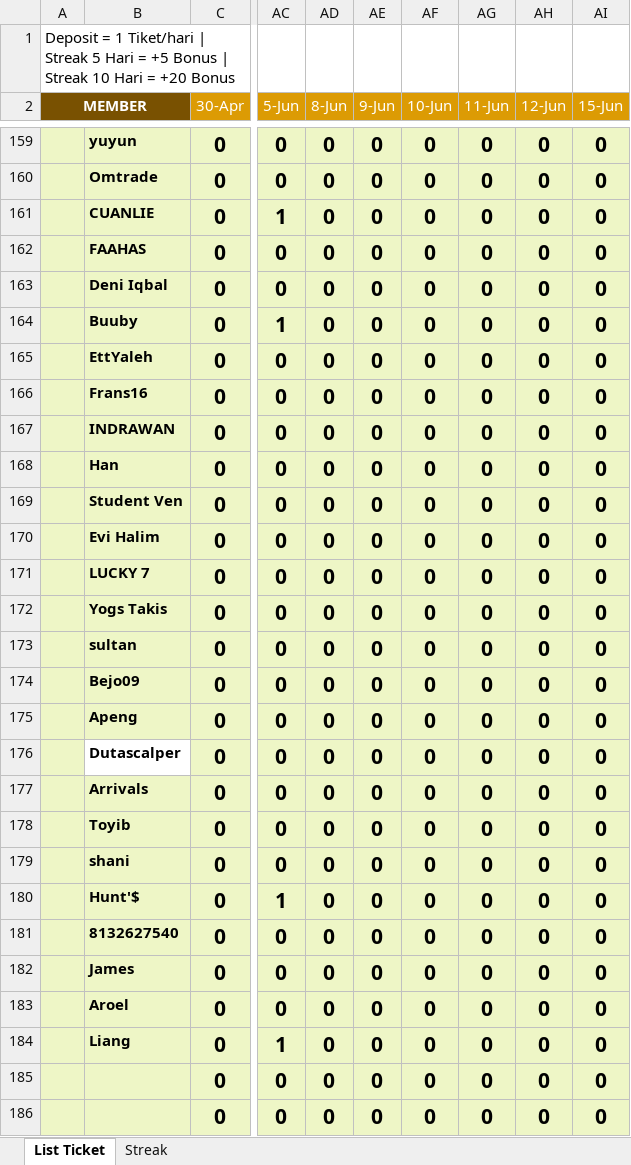
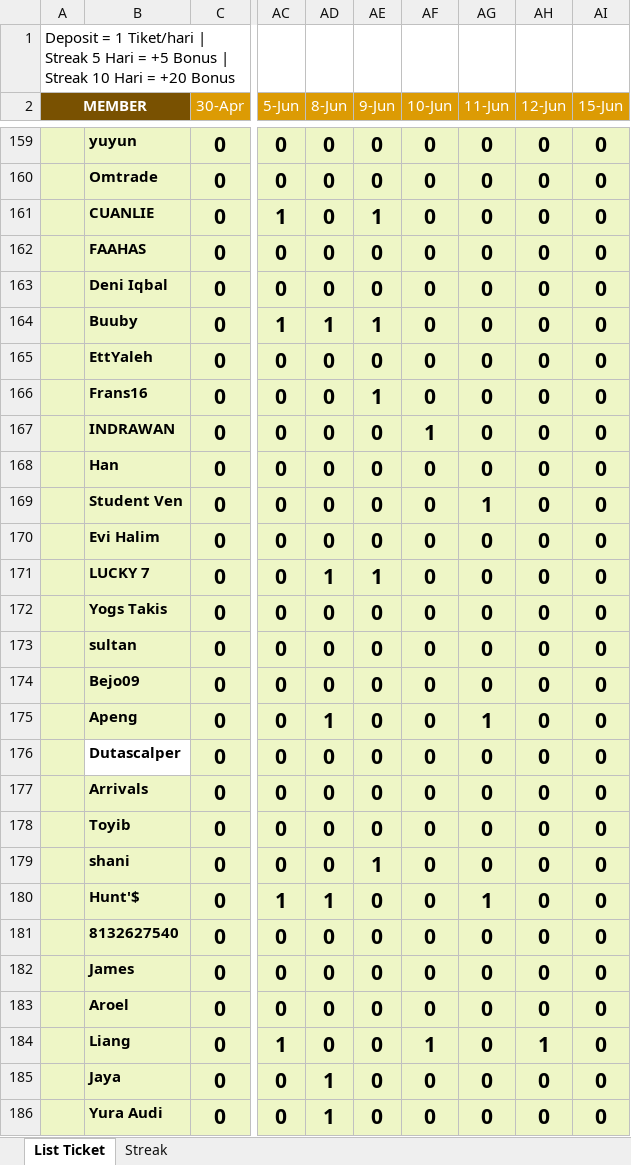
Before and after one commit to analystkael/tickettracker, an Excel workbook: TICKET_TRACKER.xlsx, sheet List Ticket, drawn as a sheet; only a part is shown, gaps mark what is left out; values as stored, in another font and other column widths than the file's, no borders; the diff covers the shown part only; the diff names each change by its address in the sheet, - before the commit and + after, or states it on an @@ line.

```diff
--- a/TICKET_TRACKER.xlsx (sheet List Ticket)
+++ b/TICKET_TRACKER.xlsx (sheet List Ticket)
-AE161 (9-Jun): 0
+AE161 (9-Jun): 1
-AD164 (8-Jun): 0
+AD164 (8-Jun): 1
-AE164 (9-Jun): 0
+AE164 (9-Jun): 1
-AE166 (9-Jun): 0
+AE166 (9-Jun): 1
-AF167 (10-Jun): 0
+AF167 (10-Jun): 1
-AG169 (11-Jun): 0
+AG169 (11-Jun): 1
-AD171 (8-Jun): 0
+AD171 (8-Jun): 1
-AE171 (9-Jun): 0
+AE171 (9-Jun): 1
-AD175 (8-Jun): 0
+AD175 (8-Jun): 1
-AG175 (11-Jun): 0
+AG175 (11-Jun): 1
-AE179 (9-Jun): 0
+AE179 (9-Jun): 1
-AD180 (8-Jun): 0
+AD180 (8-Jun): 1
-AG180 (11-Jun): 0
+AG180 (11-Jun): 1
-AF184 (10-Jun): 0
+AF184 (10-Jun): 1
-AH184 (12-Jun): 0
+AH184 (12-Jun): 1
-B185: (empty)
+B185: Jaya
-AD185:AD186 (8-Jun): 0
+AD185:AD186 (8-Jun): 1
-B186: (empty)
+B186: Yura Audi
```
Also changed, not shown: 114 edited cells elsewhere in this sheet, TICKET TRACKER.xlsx.
